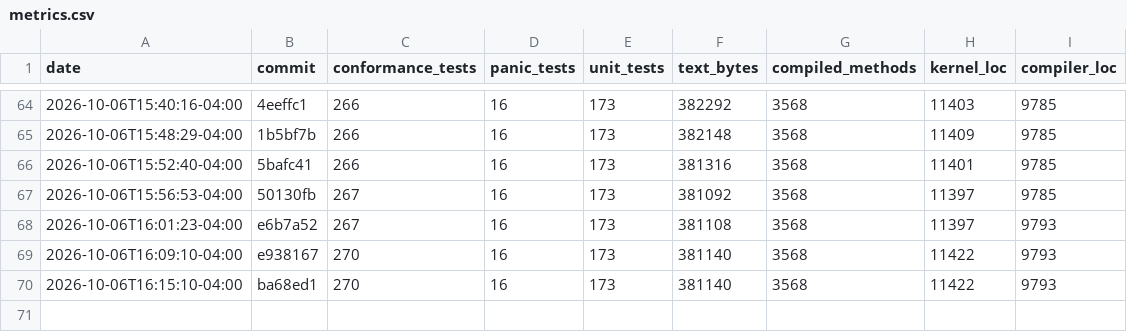
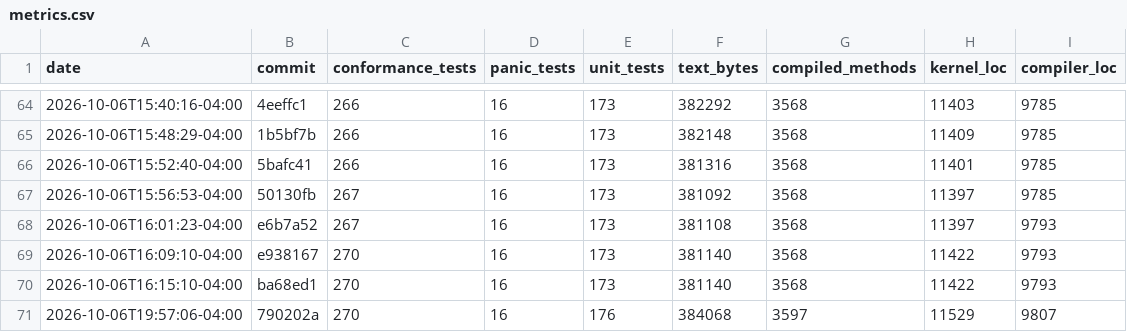
Before and after one commit to JackFurton/who-would-build-a-kernel-in-java, a CSV file: metrics.csv, drawn as a sheet; only a part is shown, gaps mark what is left out; the diff names each change by its address in the sheet, - before the commit and + after, or states it on an @@ line.

```diff
--- a/metrics.csv
+++ b/metrics.csv
+row 71: 2026-10-06T19:57:06-04:00 | 790202a | 270 | 16 | 176 | 384068 | 3597 | 11529 | 9807
```
Also changed, not shown: 4 other files.
